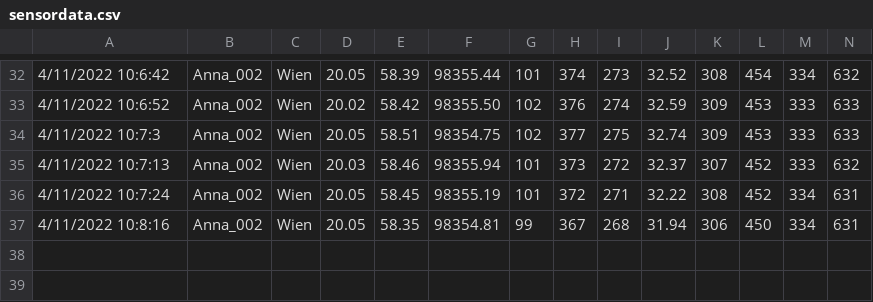
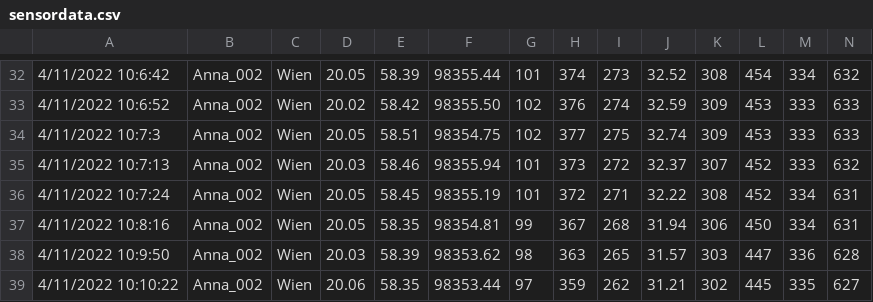
Before and after one commit to captFuture/FunkySense, a CSV file: docs/sensordata.csv, drawn as a sheet; only a part is shown, gaps mark what is left out; rows hold the shown columns only; the diff names each change by its address in the sheet, - before the commit and + after, or states it on an @@ line.

```diff
--- a/docs/sensordata.csv
+++ b/docs/sensordata.csv
+row 38: 4/11/2022 10:9:50 | Anna_002 | Wien | 20.03 | 58.39 | 98353.62 | 98 | 363 | 265 | 31.57 | 303 | 447 | 336 | 628
+row 39: 4/11/2022 10:10:22 | Anna_002 | Wien | 20.06 | 58.35 | 98353.44 | 97 | 359 | 262 | 31.21 | 302 | 445 | 335 | 627
```
Also changed, not shown: 1 other file.
